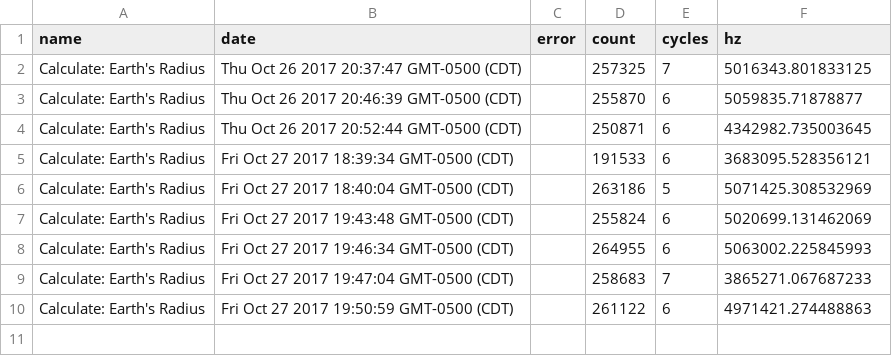
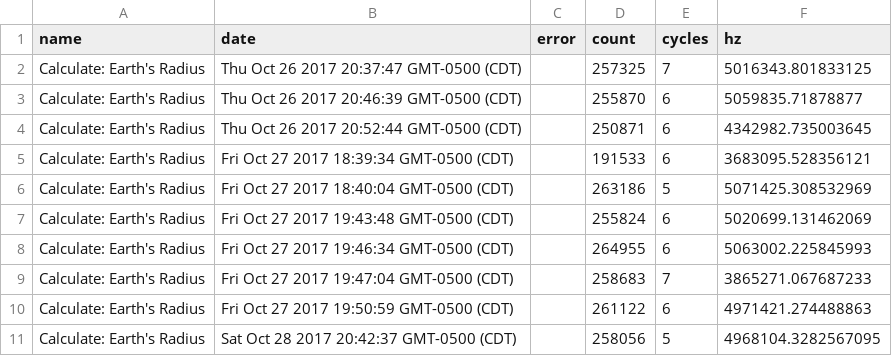
Before and after one commit to omahajs/applied, a CSV file: reports/benchmarks/results.csv, drawn as a sheet.

```diff
--- a/reports/benchmarks/results.csv
+++ b/reports/benchmarks/results.csv
@@ -10 +10,2 @@ name,date,error,count,cycles,hz
 "Calculate: Earth's Radius","Fri Oct 27 2017 19:50:59 GMT-0500 (CDT)",,261122,6,4971421.274488863
+"Calculate: Earth's Radius","Sat Oct 28 2017 20:42:37 GMT-0500 (CDT)",,258056,5,4968104.3282567095
```
Also changed, not shown: 16 other files.
